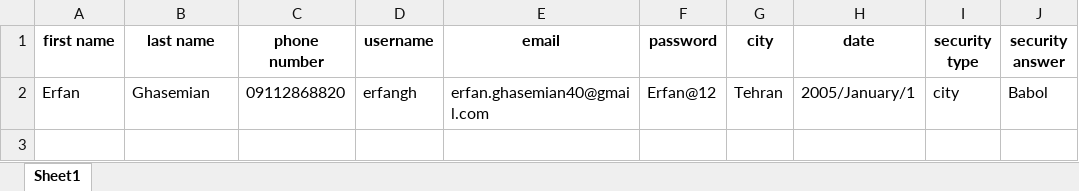
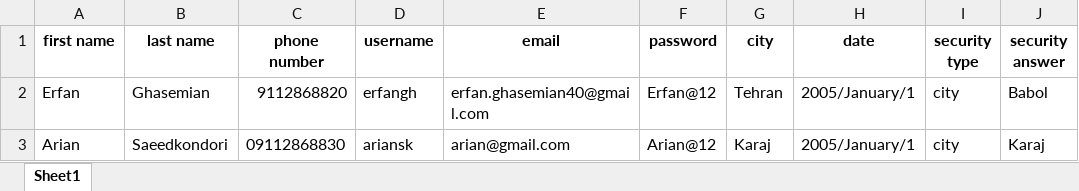
Before and after one commit to Arian-SK/Personal-Accounting-App, an Excel workbook: database/members_info.xlsx, sheet Sheet1, drawn as a sheet; values as stored, in another font and other column widths than the file's, no borders; the diff names each change by its address in the sheet, - before the commit and + after, or states it on an @@ line.

```diff
--- a/database/members_info.xlsx (sheet Sheet1)
+++ b/database/members_info.xlsx (sheet Sheet1)
-C2 (phone number): 09112868820
+C2 (phone number): 9112868820
+row 3: Arian | Saeedkondori | 09112868830 | ariansk | arian@gmail.com | Arian@12 | Karaj | 2005/January/1 | city | Karaj
```
Also changed, not shown: 5 other files.
